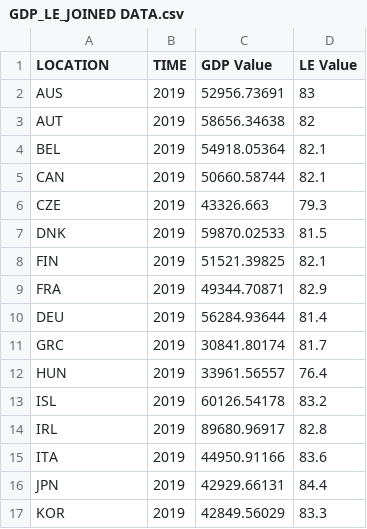
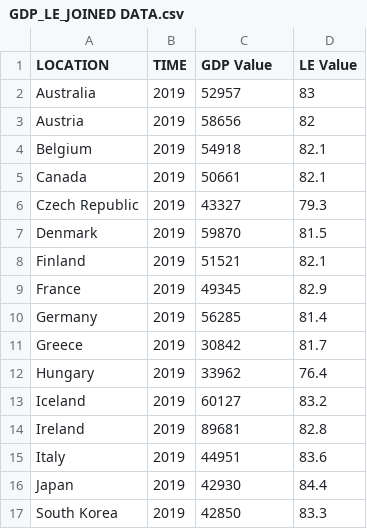
Before and after one commit to MaxRyland/MaxRyland.github.io, a CSV file: Project/GDP_LE_JOINED DATA.csv, drawn as a sheet; only a part is shown; the diff covers the shown part only.

Commit message:
Add files via upload

```diff
--- a/Project/GDP_LE_JOINED DATA.csv
+++ b/Project/GDP_LE_JOINED DATA.csv
@@ -1,17 +1,17 @@
 LOCATION,TIME,GDP Value,LE Value
-AUS,2019,52956.73691,83
-AUT,2019,58656.34638,82
-BEL,2019,54918.05364,82.1
-CAN,2019,50660.58744,82.1
-CZE,2019,43326.663,79.3
-DNK,2019,59870.02533,81.5
-FIN,2019,51521.39825,82.1
-FRA,2019,49344.70871,82.9
-DEU,2019,56284.93644,81.4
-GRC,2019,30841.80174,81.7
-HUN,2019,33961.56557,76.4
-ISL,2019,60126.54178,83.2
-IRL,2019,89680.96917,82.8
-ITA,2019,44950.91166,83.6
-JPN,2019,42929.66131,84.4
-KOR,2019,42849.56029,83.3
+Australia,2019,52957,83
+Austria,2019,58656,82
+Belgium,2019,54918,82.1
+Canada,2019,50661,82.1
+Czech Republic,2019,43327,79.3
+Denmark,2019,59870,81.5
+Finland,2019,51521,82.1
+France,2019,49345,82.9
+Germany,2019,56285,81.4
+Greece,2019,30842,81.7
+Hungary,2019,33962,76.4
+Iceland,2019,60127,83.2
+Ireland,2019,89681,82.8
+Italy,2019,44951,83.6
+Japan,2019,42930,84.4
+South Korea,2019,42850,83.3
```
Also changed, not shown: 45 edited cells elsewhere in this file.
